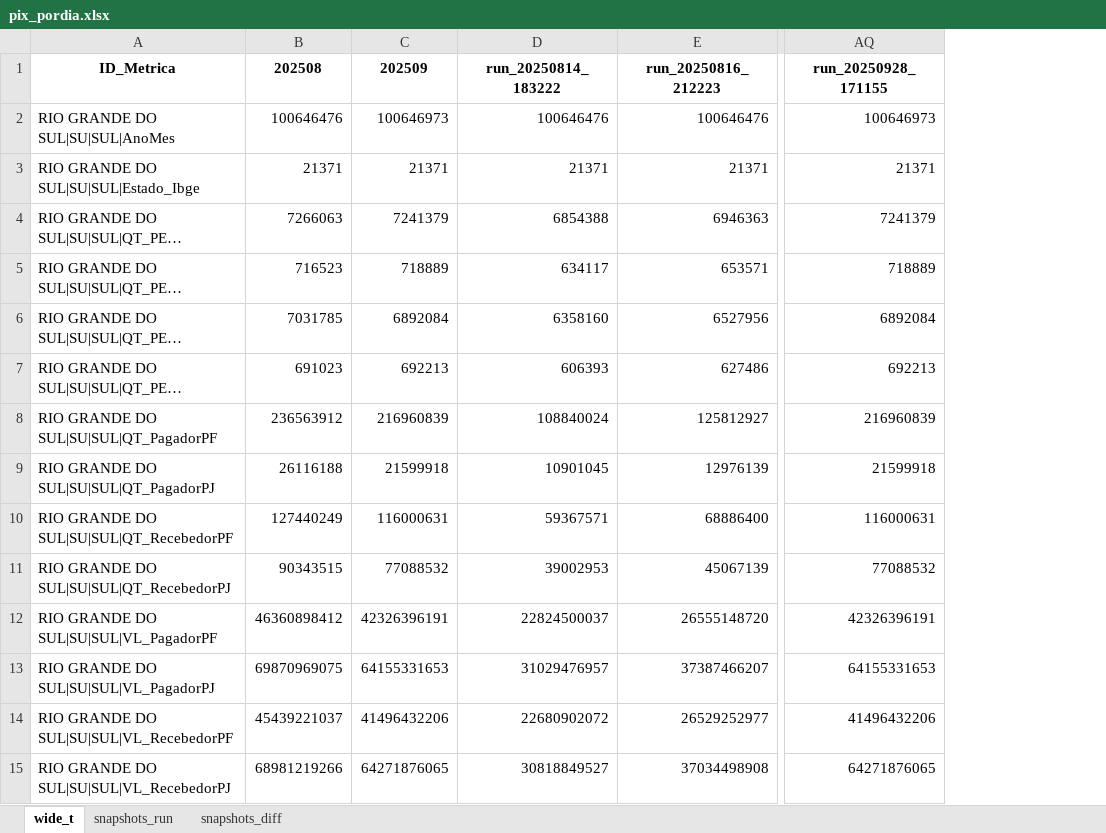
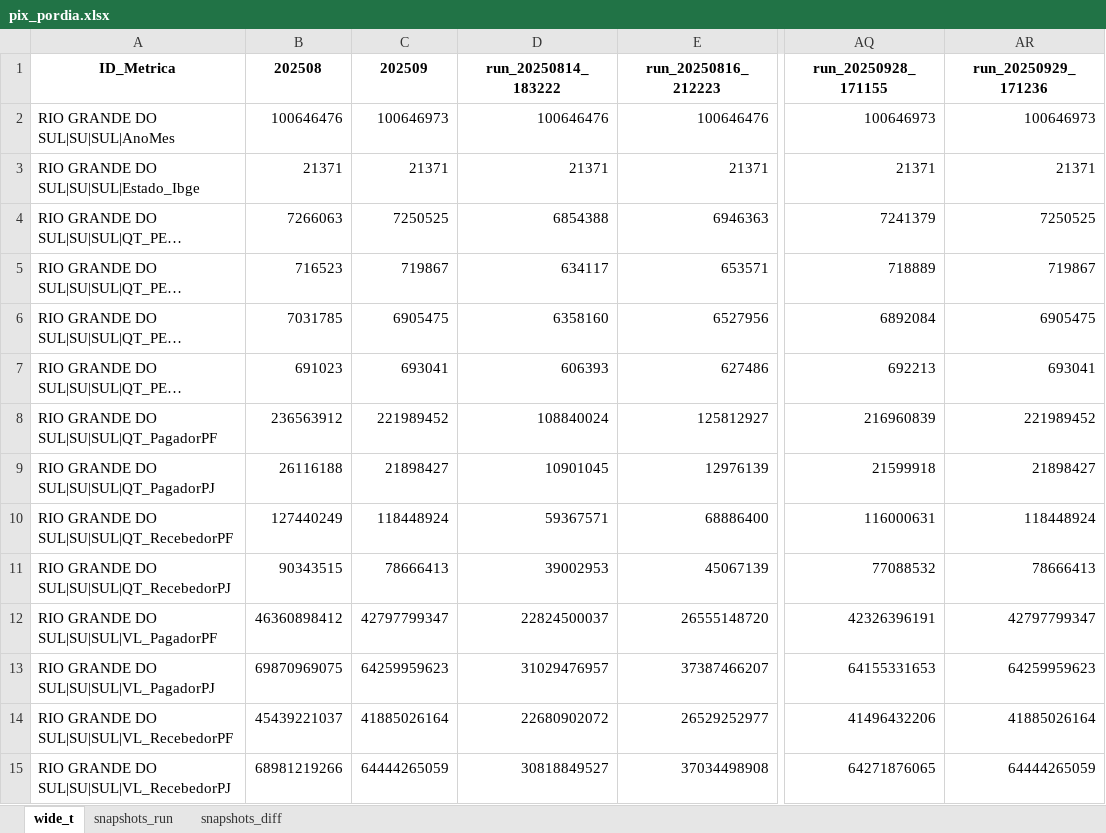
Before and after one commit to crissavieira-ctrl/pix, an Excel workbook: pix_pordia.xlsx, sheet wide_t, drawn as a sheet; only a part is shown, gaps mark what is left out; long unchanged cells end in …; values as stored, in another font and other column widths than the file's, no borders; the diff names each change by its address in the sheet, - before the commit and + after, or states it on an @@ line.

```diff
--- a/pix_pordia.xlsx (sheet wide_t)
+++ b/pix_pordia.xlsx (sheet wide_t)
+column AR (run_20250929_171236), rows 2-15: 100646973 | 21371 | 7250525 | 719867 | 6905475 | 693041 | 221989452 | 21898427 | 118448924 | 78666413 | 42797799347 | 64259959623 | 41885026164 | 64444265059
-C4 (202509): 7241379
+C4 (202509): 7250525
-C5 (202509): 718889
+C5 (202509): 719867
-C6 (202509): 6892084
+C6 (202509): 6905475
-C7 (202509): 692213
+C7 (202509): 693041
-C8 (202509): 216960839
+C8 (202509): 221989452
-C9 (202509): 21599918
+C9 (202509): 21898427
-C10 (202509): 116000631
+C10 (202509): 118448924
-C11 (202509): 77088532
+C11 (202509): 78666413
-C12 (202509): 42326396191
+C12 (202509): 42797799347
-C13 (202509): 64155331653
+C13 (202509): 64259959623
-C14 (202509): 41496432206
+C14 (202509): 41885026164
-C15 (202509): 64271876065
+C15 (202509): 64444265059
```
Also changed, not shown: sheet snapshots_run, sheet snapshots_diff.
